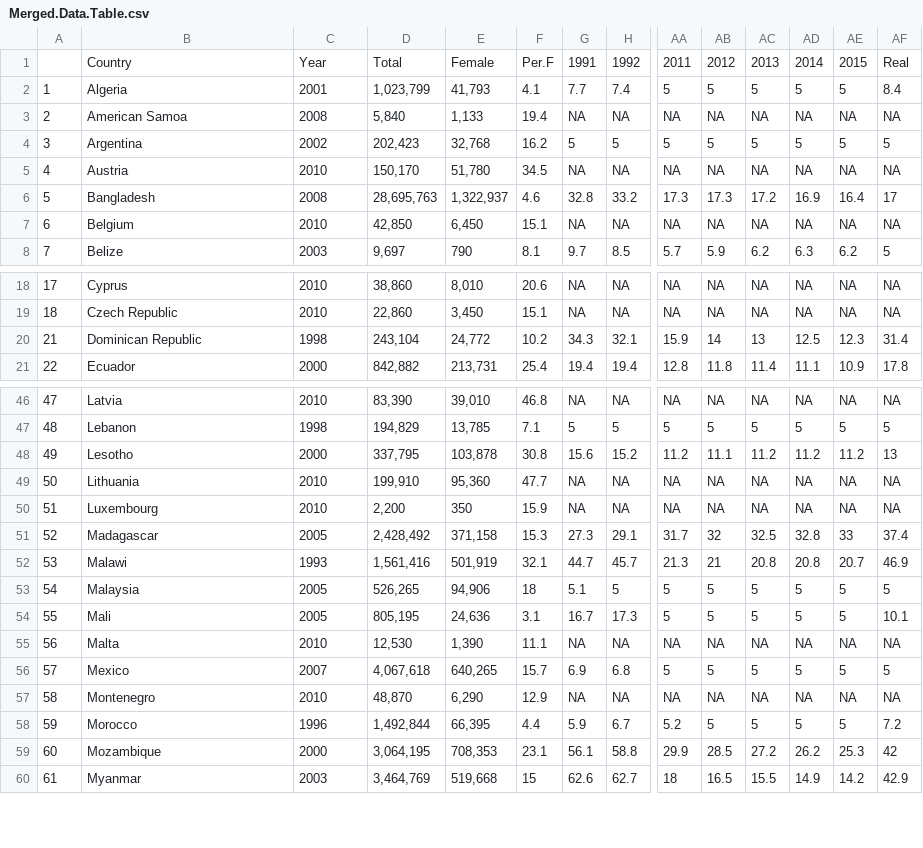
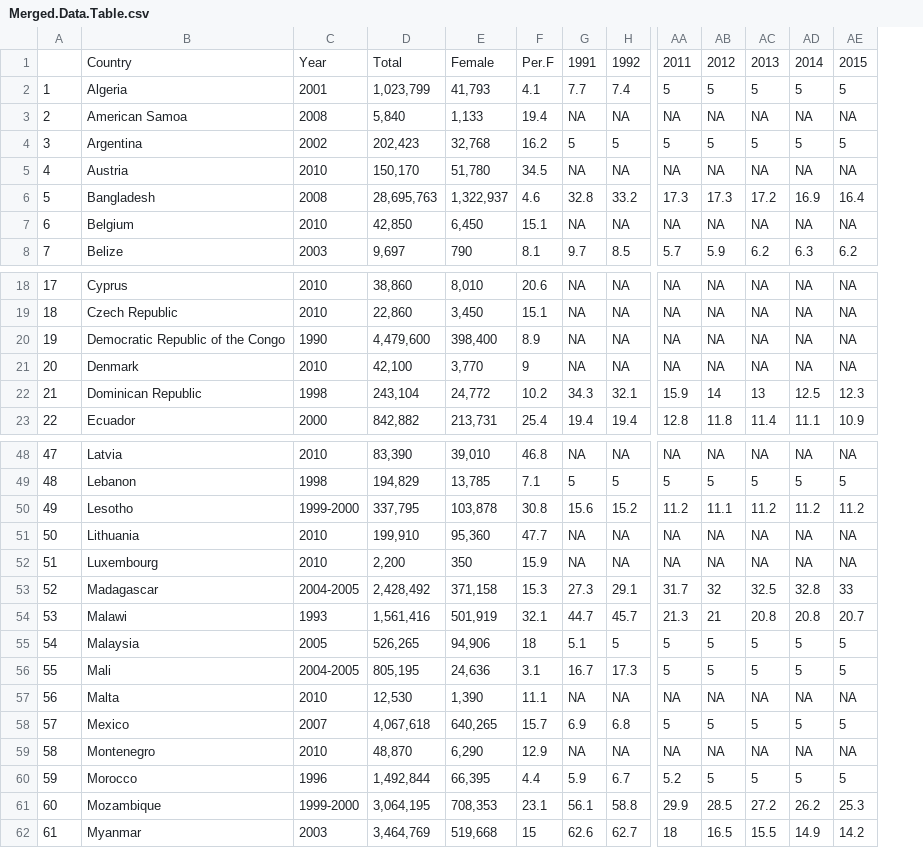
Before and after one commit to devonf22/Devon-Final-Project, a CSV file: Data/Merged.Data.Table.csv, drawn as a sheet; only a part is shown, gaps mark what is left out; removed rows and columns are numbered as before the commit, all else as after; rows hold the shown columns only; the diff covers the shown part only; the diff names each change by its address in the sheet, - before the commit and + after, or states it on an @@ line.

```diff
--- a/Data/Merged.Data.Table.csv
+++ b/Data/Merged.Data.Table.csv
-column AF, rows 1-8: Real | 8.4 | NA | 5 | NA | 17 | NA | 5; rows 18-21: NA | NA | 31.4 | 17.8; rows 46-60: NA | 5 | 13 | NA | NA | 37.4 | 46.9 | 5 | 10.1 | NA | 5 | NA | 7.2 | 42 | 42.9
+row 20: 19 | Democratic Republic of the Congo | 1990 | 4,479,600 | 398,400 | 8.9 | NA | NA | NA | NA | NA | NA | NA
+row 21: 20 | Denmark | 2010 | 42,100 | 3,770 | 9 | NA | NA | NA | NA | NA | NA | NA
-C50: 2000
+C50: 1999-2000
-C53: 2005
+C53: 2004-2005
-C56: 2005
+C56: 2004-2005
-C61: 2000
+C61: 1999-2000
```
Also changed, not shown: 6 edited cells elsewhere in this file, 9 other files.
